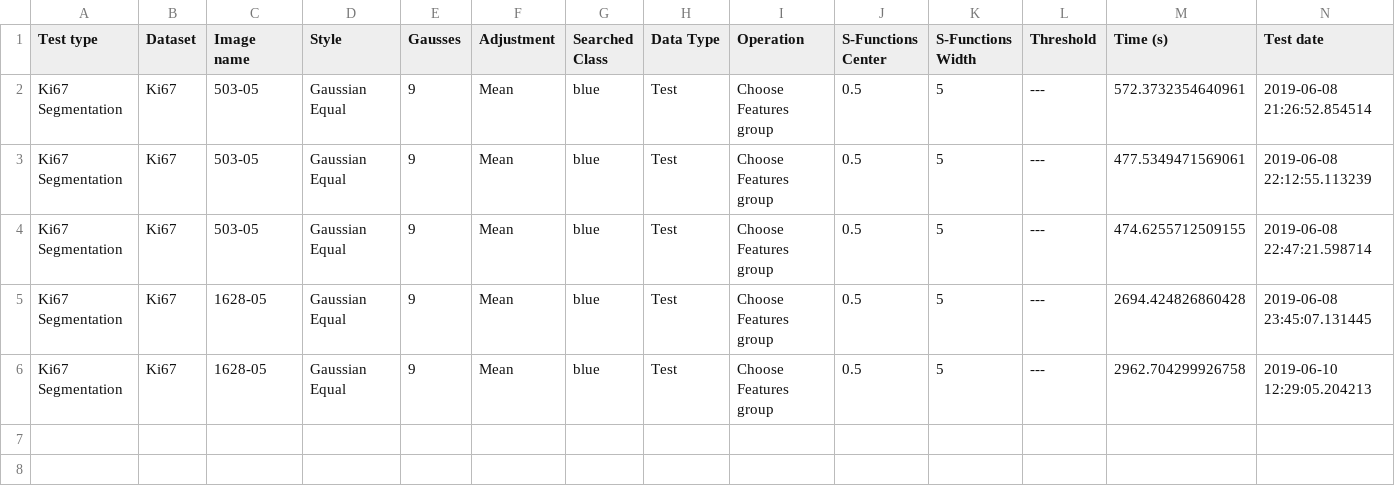
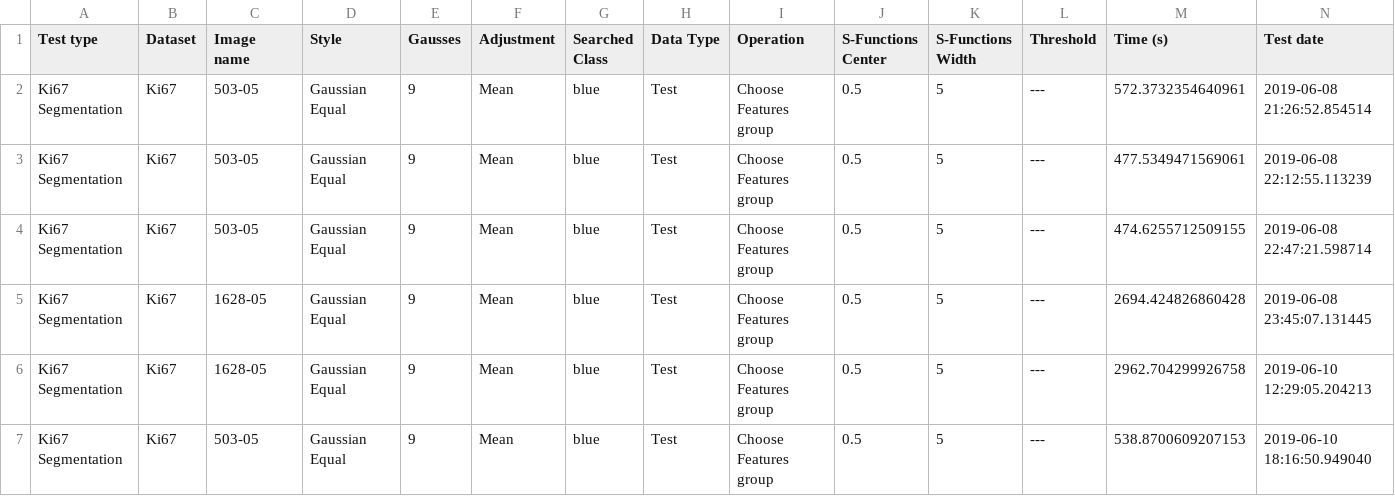
Before and after one commit to AdamDlubak/Ki67, a CSV file: Test - Ki67/Results/Ki67 9 Mean Gaussian Equal blue 1.csv, drawn as a sheet.

```diff
--- a/Test - Ki67/Results/Ki67 9 Mean Gaussian Equal blue 1.csv
+++ b/Test - Ki67/Results/Ki67 9 Mean Gaussian Equal blue 1.csv
@@ -6 +6,2 @@ Ki67 Segmentation,Ki67,1628-05,Gaussian Equal,9,Mean,blue,Test,Choose Features g
 Ki67 Segmentation,Ki67,1628-05,Gaussian Equal,9,Mean,blue,Test,Choose Features group,0.5,5,---,2962.704299926758,2019-06-10 12:29:05.204213
+Ki67 Segmentation,Ki67,503-05,Gaussian Equal,9,Mean,blue,Test,Choose Features group,0.5,5,---,538.8700609207153,2019-06-10 18:16:50.949040
```
Also changed, not shown: Test - Ki67/Results/Ki67 9 Mean Gaussian Equal brown 1.csv, 18 other files.
